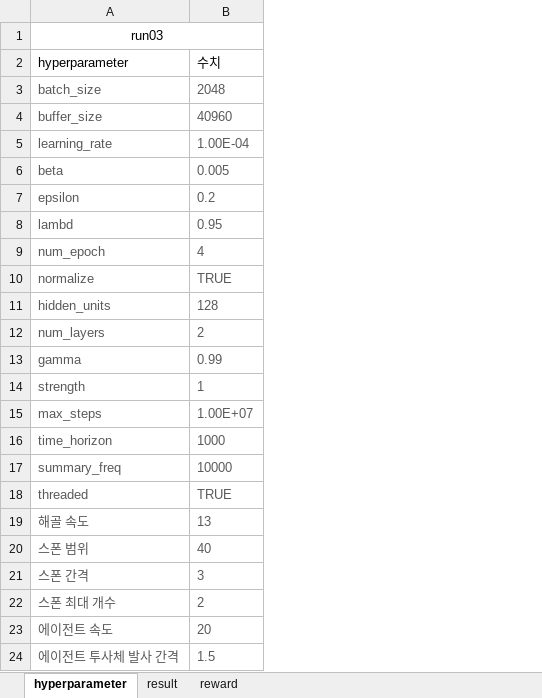
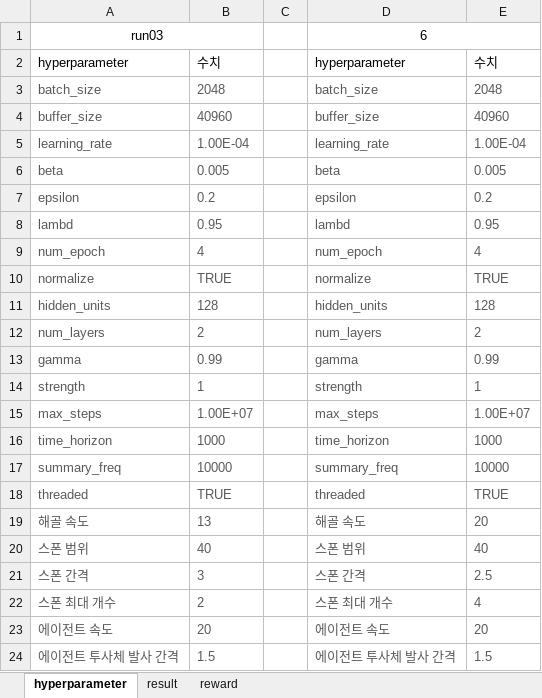
Before and after one commit to JUNWONKIM/player_Slayer, an Excel workbook: finalProject/rl정리.xlsx, sheet hyperparameter, drawn as a sheet; values as stored, in another font and other column widths than the file's, no borders; table styles not drawn; the diff names each change by its address in the sheet, - before the commit and + after, or states it on an @@ line.

```diff
--- a/finalProject/rl정리.xlsx (sheet hyperparameter)
+++ b/finalProject/rl정리.xlsx (sheet hyperparameter)
+column C, empty
+column D, rows 1-24: 6 | hyperparameter | batch_size | buffer_size | learning_rate | beta | epsilon | lambd | num_epoch | normalize | hidden_units | num_layers | gamma | strength | max_steps | time_horizon | summary_freq | threaded | 해골 속도 | 스폰 범위 | 스폰 간격 | 스폰 최대 개수 | 에이전트 속도 | 에이전트 투사체 발사 간격
+column E, rows 2-24: 수치 | 2048 | 40960 | 1.00E-04 | 0.005 | 0.2 | 0.95 | 4 | TRUE | 128 | 2 | 0.99 | 1 | 1.00E+07 | 1000 | 10000 | TRUE | 20 | 40 | 2.5 | 4 | 20 | 1.5
```
Also changed, not shown: sheet reward, 42 other files.
